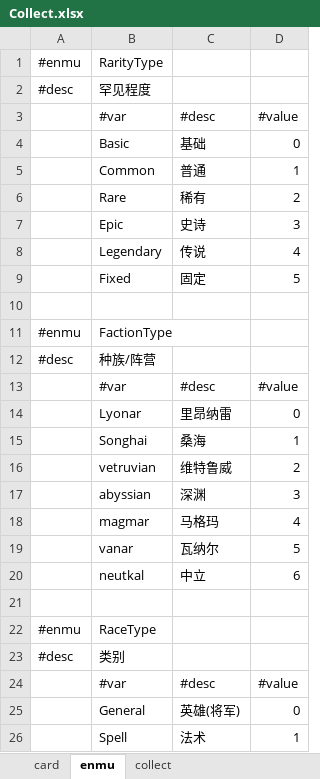
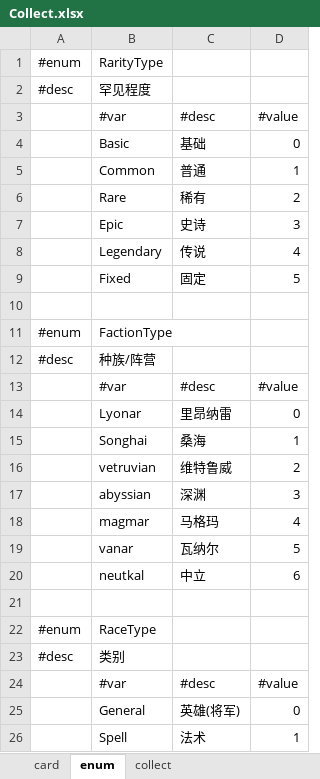
Before and after one commit to coding2233/Excel2Config, an Excel workbook: template/Collect.xlsx, sheet enum, drawn as a sheet; only a part is shown; values as stored, in another font and other column widths than the file's, no borders; the diff names each change by its address in the sheet, - before the commit and + after, or states it on an @@ line.

Commit message:
更新excel

```diff
--- a/template/Collect.xlsx (sheet enum)
+++ b/template/Collect.xlsx (sheet enum)
-sheet tab: enmu
+sheet tab: enum
-A1: #enmu
+A1: #enum
-A11: #enmu
+A11: #enum
-A22: #enmu
+A22: #enum
```
Also changed, not shown: sheet card, sheet collect.
